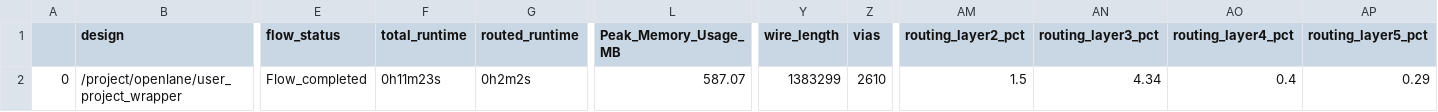
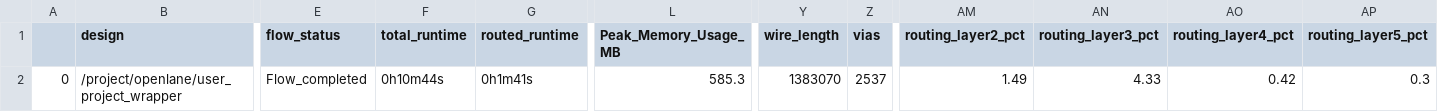
Before and after one commit to efabless/caravel_user_project, a CSV file: signoff/user_project_wrapper/final_summary_report.csv, drawn as a sheet; only a part is shown, gaps mark what is left out; the diff names each change by its address in the sheet, - before the commit and + after, or states it on an @@ line.

```diff
--- a/signoff/user_project_wrapper/final_summary_report.csv
+++ b/signoff/user_project_wrapper/final_summary_report.csv
-F2 (total_runtime): 0h11m23s
+F2 (total_runtime): 0h10m44s
-G2 (routed_runtime): 0h2m2s
+G2 (routed_runtime): 0h1m41s
-L2 (Peak_Memory_Usage_MB): 587.07
+L2 (Peak_Memory_Usage_MB): 585.3
-Y2 (wire_length): 1383299
+Y2 (wire_length): 1383070
-Z2 (vias): 2610
+Z2 (vias): 2537
-AM2 (routing_layer2_pct): 1.5
+AM2 (routing_layer2_pct): 1.49
-AN2 (routing_layer3_pct): 4.34
+AN2 (routing_layer3_pct): 4.33
-AO2 (routing_layer4_pct): 0.4
+AO2 (routing_layer4_pct): 0.42
-AP2 (routing_layer5_pct): 0.29
+AP2 (routing_layer5_pct): 0.3
```
Also changed, not shown: signoff/user_proj_example/final_summary_report.csv, 28 other files.
